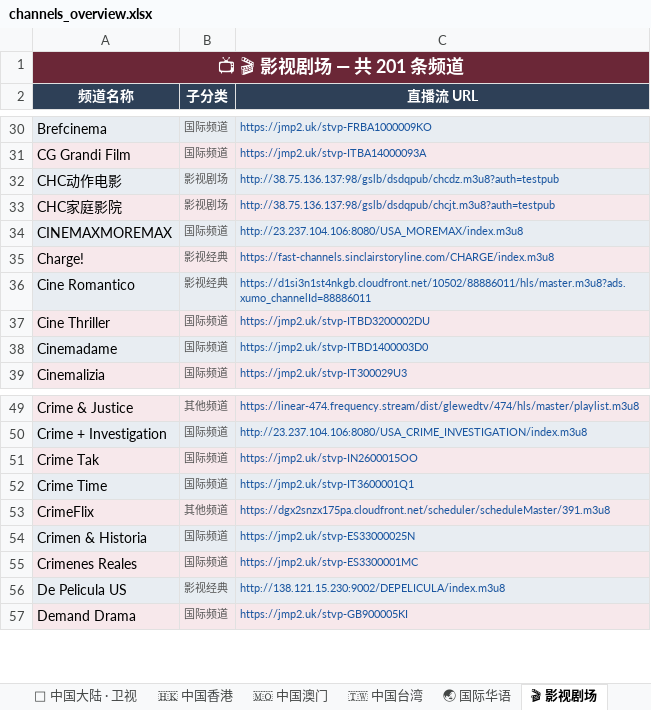
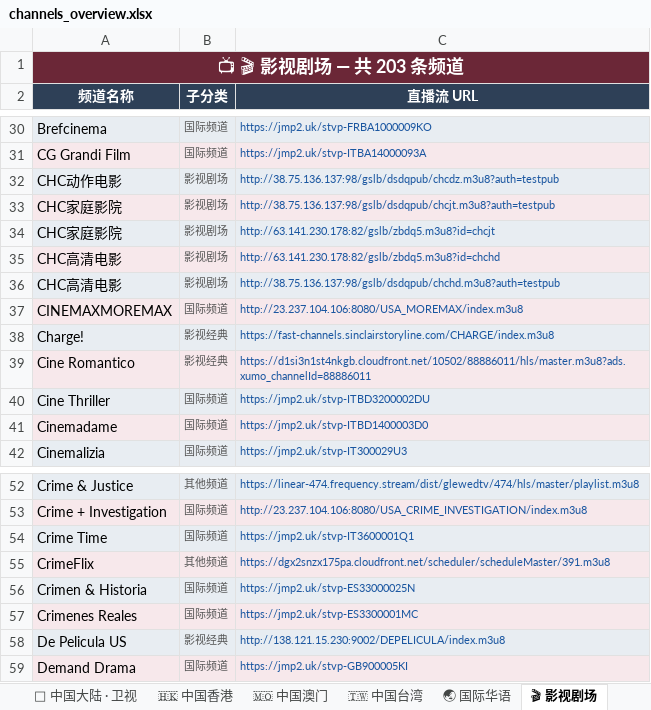
Before and after one commit to amazonjdshop/tv, an Excel workbook: channels_overview.xlsx, sheet 🎬 影视剧场, drawn as a sheet; only a part is shown, gaps mark what is left out; values as stored, in another font and other column widths than the file's, no borders; removed rows and columns are numbered as before the commit, all else as after; the diff names each change by its address in the sheet, - before the commit and + after, or states it on an @@ line.

```diff
--- a/channels_overview.xlsx (sheet 🎬 影视剧场)
+++ b/channels_overview.xlsx (sheet 🎬 影视剧场)
-A1 (频道名称): 📺 🎬 影视剧场 — 共 201 条频道
+A1 (频道名称): 📺 🎬 影视剧场 — 共 203 条频道
+row 34: CHC家庭影院 | 影视剧场 | http://63.141.230.178:82/gslb/zbdq5.m3u8?id=chcjt
+row 35: CHC高清电影 | 影视剧场 | http://63.141.230.178:82/gslb/zbdq5.m3u8?id=chchd
+row 36: CHC高清电影 | 影视剧场 | http://38.75.136.137:98/gslb/dsdqpub/chchd.m3u8?auth=testpub
-row 51: Crime Tak | 国际频道 | https://jmp2.uk/stvp-IN2600015OO
```
Also changed, not shown: sheet 📡 中国大陆 · 卫视, sheet 📡 中国大陆 · 地方综合台, sheet 📡 中国大陆 · 浙江, sheet 📡 中国大陆 · 央视, sheet 🌐 国际英文频道, sheet 🎬 最新电影, 13 more sheets, 6 other files.
